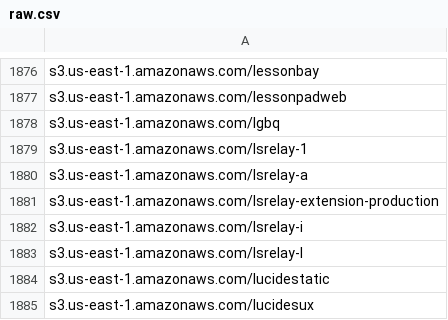
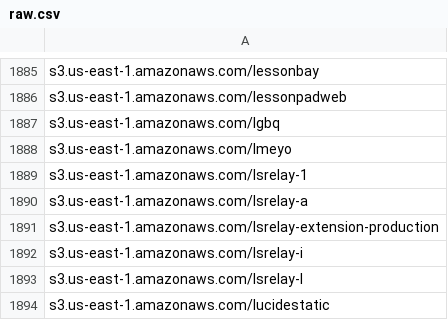
Before and after one commit to 1NobleCyber/ThreatFeed, a CSV file: S3_WebProxies/raw.csv, drawn as a sheet; only a part is shown, gaps mark what is left out; the shorter side is filled out with more unchanged rows; the diff covers the shown part only; the diff names each change by its address in the sheet, - before the commit and + after, or states it on an @@ line.

```diff
--- a/S3_WebProxies/raw.csv
+++ b/S3_WebProxies/raw.csv
+row 1888: s3.us-east-1.amazonaws.com/lmeyo
```
Also changed, not shown: 9 added rows elsewhere in this file.
